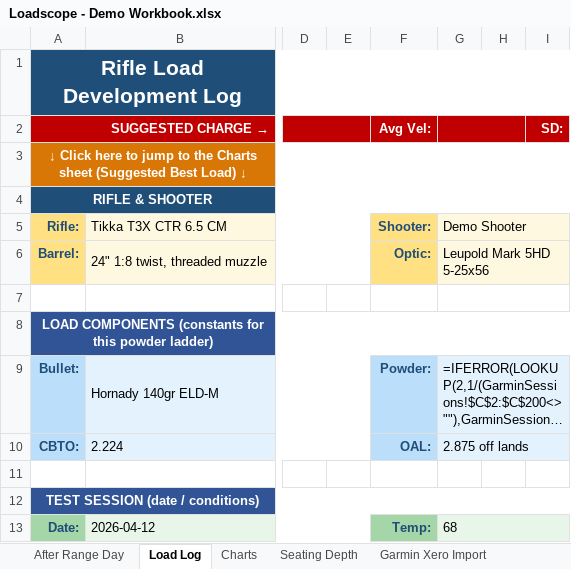
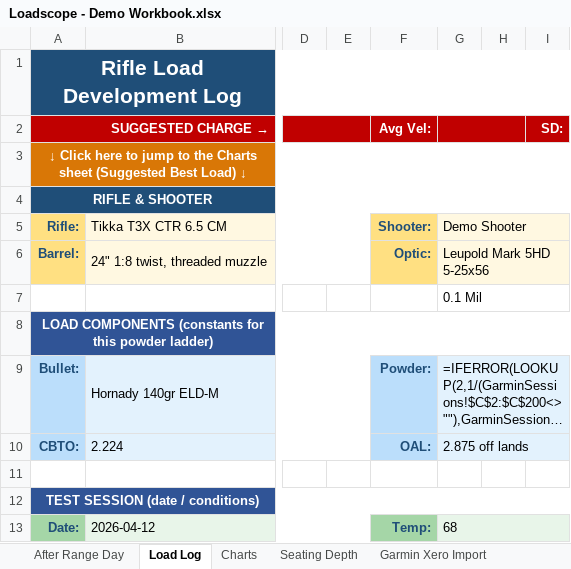
Before and after one commit to chadheidt/coldbore, an Excel workbook: app/resources/Loadscope - Demo Workbook.xlsx, sheet Load Log, drawn as a sheet; only a part is shown, gaps mark what is left out; long unchanged cells end in …; values as stored, in another font and other column widths than the file's, no borders; formulas without a stored value are shown as written; charts and pictures and conditional formats not drawn; the diff names each change by its address in the sheet, - before the commit and + after, or states it on an @@ line.

```diff
--- a/app/resources/Loadscope - Demo Workbook.xlsx (sheet Load Log)
+++ b/app/resources/Loadscope - Demo Workbook.xlsx (sheet Load Log)
-G7: (empty)
+G7: 0.1 Mil
```
Also changed, not shown: sheet Seating Depth, 2 other files.
